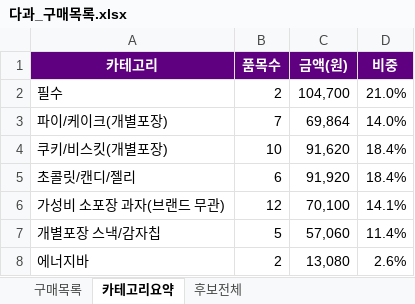
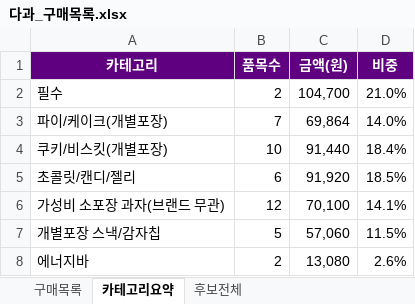
Before and after one commit to yjy9283/Kurly, an Excel workbook: 다과_구매목록.xlsx, sheet 카테고리요약, drawn as a sheet; values as stored, in another font and other column widths than the file's, no borders; the diff names each change by its address in the sheet, - before the commit and + after, or states it on an @@ line.

```diff
--- a/다과_구매목록.xlsx (sheet 카테고리요약)
+++ b/다과_구매목록.xlsx (sheet 카테고리요약)
-C4 (금액(원)): 91,620
+C4 (금액(원)): 91,440
-D5 (비중): 18.4%
+D5 (비중): 18.5%
-D7 (비중): 11.4%
+D7 (비중): 11.5%
```
Also changed, not shown: sheet 구매목록, formulas that keep their value, 2 other files.
